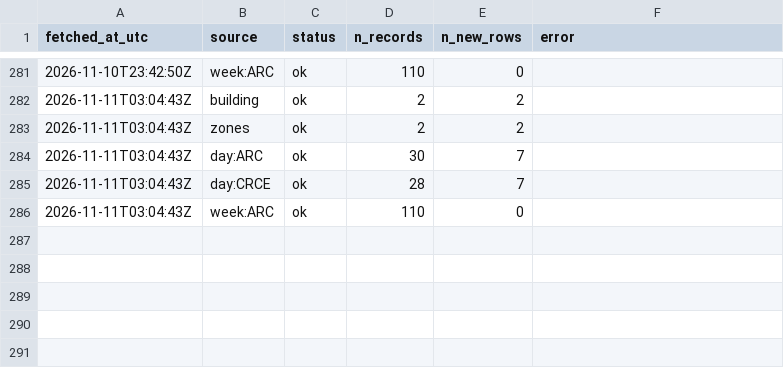
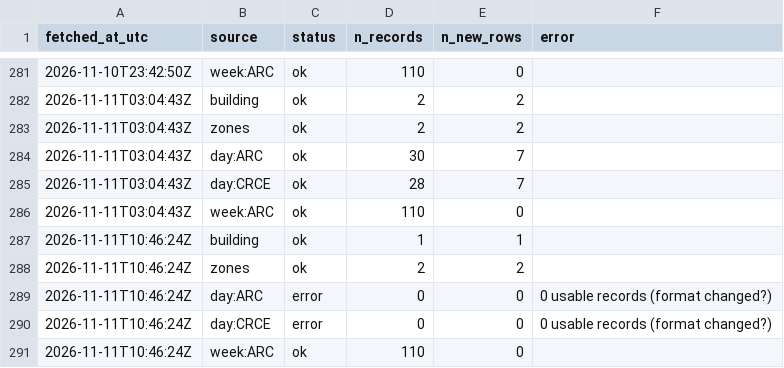
Before and after one commit to s4ndyz/crowd4cast, a CSV file: polls.csv, drawn as a sheet; only a part is shown, gaps mark what is left out.

Commit message:
data 2026-11-11T10:46Z

```diff
--- a/polls.csv
+++ b/polls.csv
@@ -286 +286,6 @@ fetched_at_utc,source,status,n_records,n_new_rows,error
 2026-11-11T03:04:43Z,week:ARC,ok,110,0,
+2026-11-11T10:46:24Z,building,ok,1,1,
+2026-11-11T10:46:24Z,zones,ok,2,2,
+2026-11-11T10:46:24Z,day:ARC,error,0,0,0 usable records (format changed?)
+2026-11-11T10:46:24Z,day:CRCE,error,0,0,0 usable records (format changed?)
+2026-11-11T10:46:24Z,week:ARC,ok,110,0,
```
Also changed, not shown: building.csv, zones.csv.
